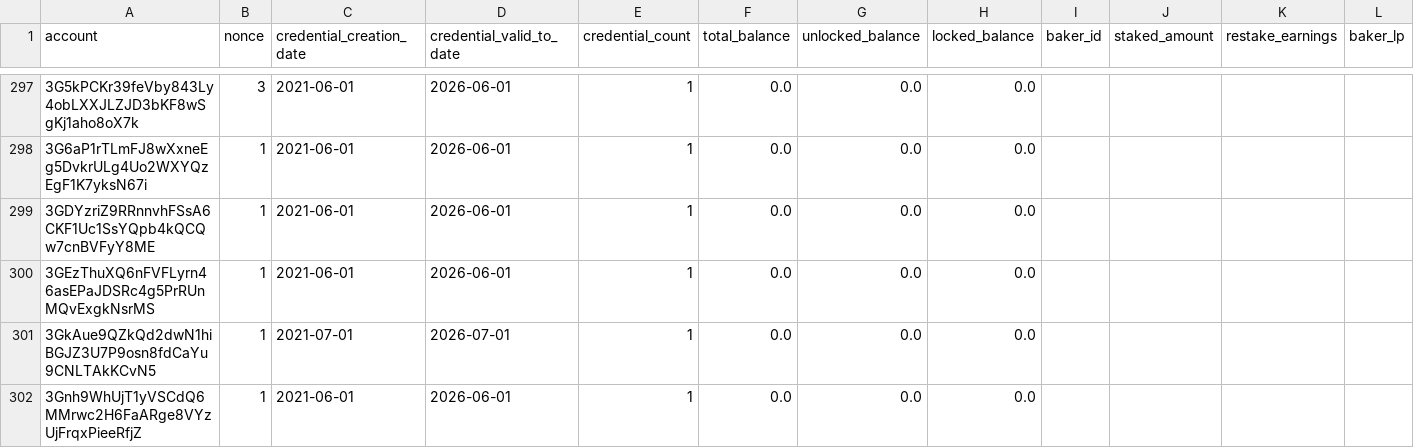
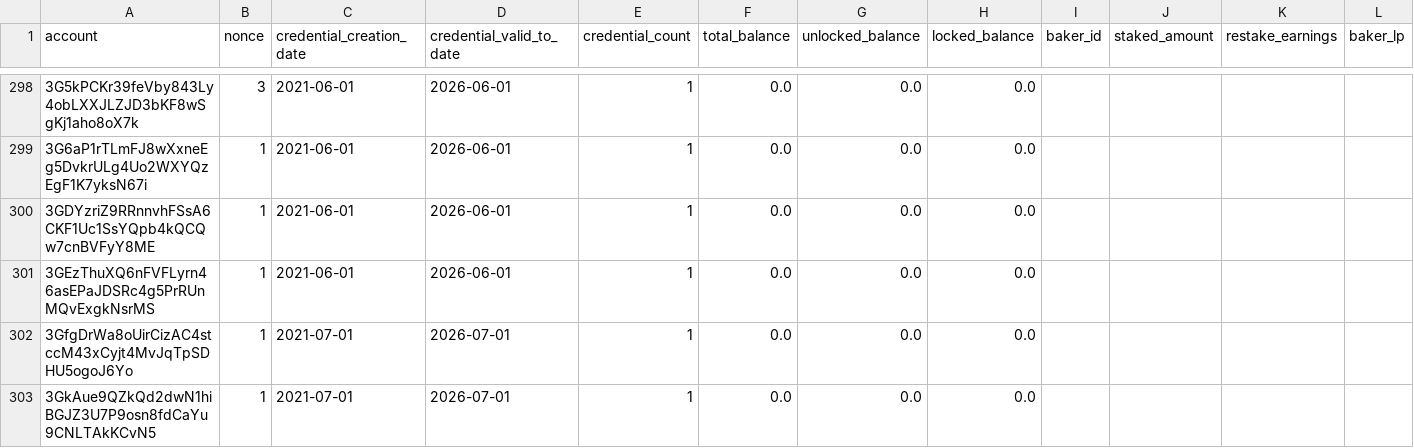
Before and after one commit to sderuiter/concordium-network-accounts, a CSV file: accounts.csv, drawn as a sheet; only a part is shown, gaps mark what is left out; the shorter side is filled out with more unchanged rows; rows hold the shown columns only; the diff covers the shown part only; the diff names each change by its address in the sheet, - before the commit and + after, or states it on an @@ line.

Commit message:
2021-07-14

```diff
--- a/accounts.csv
+++ b/accounts.csv
+row 302: 3GfgDrWa8oUirCizAC4stccM43xCyjt4MvJqTpSDHU5ogoJ6Yo | 1 | 2021-07-01 | 2026-07-01 | 1 | 0.0 | 0.0 | 0.0
```
Also changed, not shown: 17 added rows and 41 edited cells elsewhere in this file.
